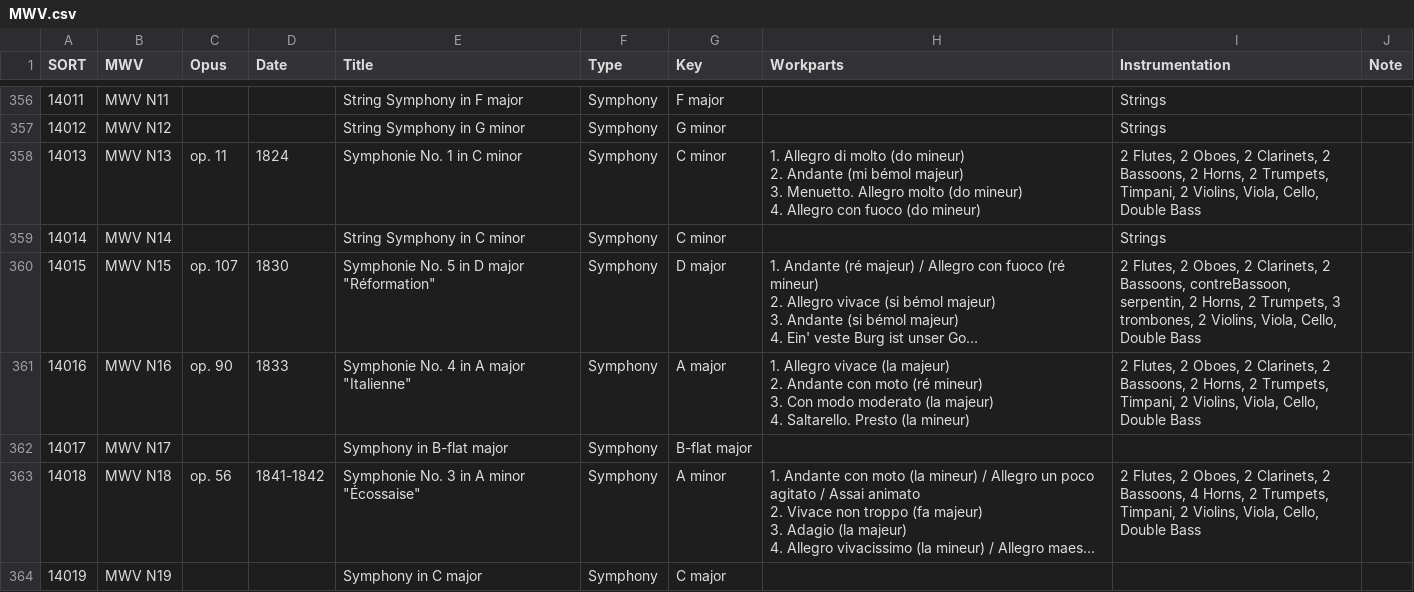
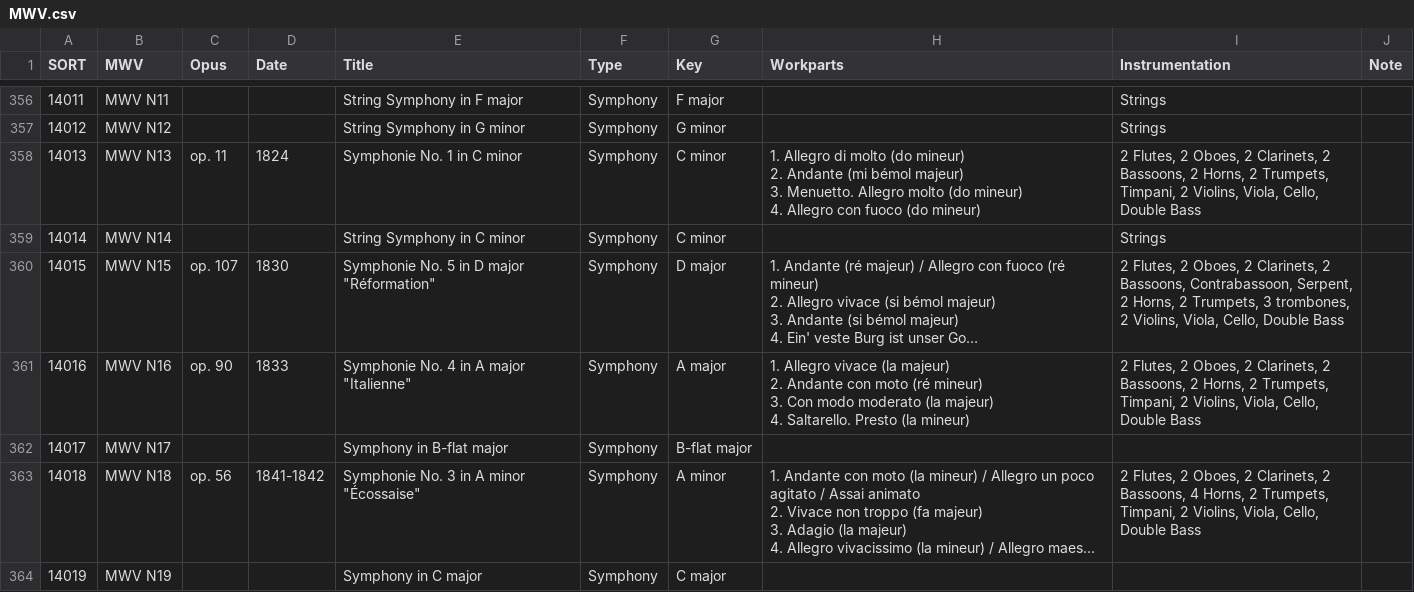
Before and after one commit to KenParker-CN/Konzert-database, a CSV file: data/catalogues/MWV.csv, drawn as a sheet; only a part is shown, gaps mark what is left out; long unchanged cells end in …; the diff names each change by its address in the sheet, - before the commit and + after, or states it on an @@ line.

```diff
--- a/data/catalogues/MWV.csv
+++ b/data/catalogues/MWV.csv
-I360 (Instrumentation): …2 Bassoons, contreBassoon, serpentin, 2 Horns,…
+I360 (Instrumentation): …2 Bassoons, Contrabassoon, Serpent, 2 Horns,…
```
Also changed, not shown: data/catalogues/Beethoven.csv, data/catalogues/Deutsch.csv, 1 other file.
